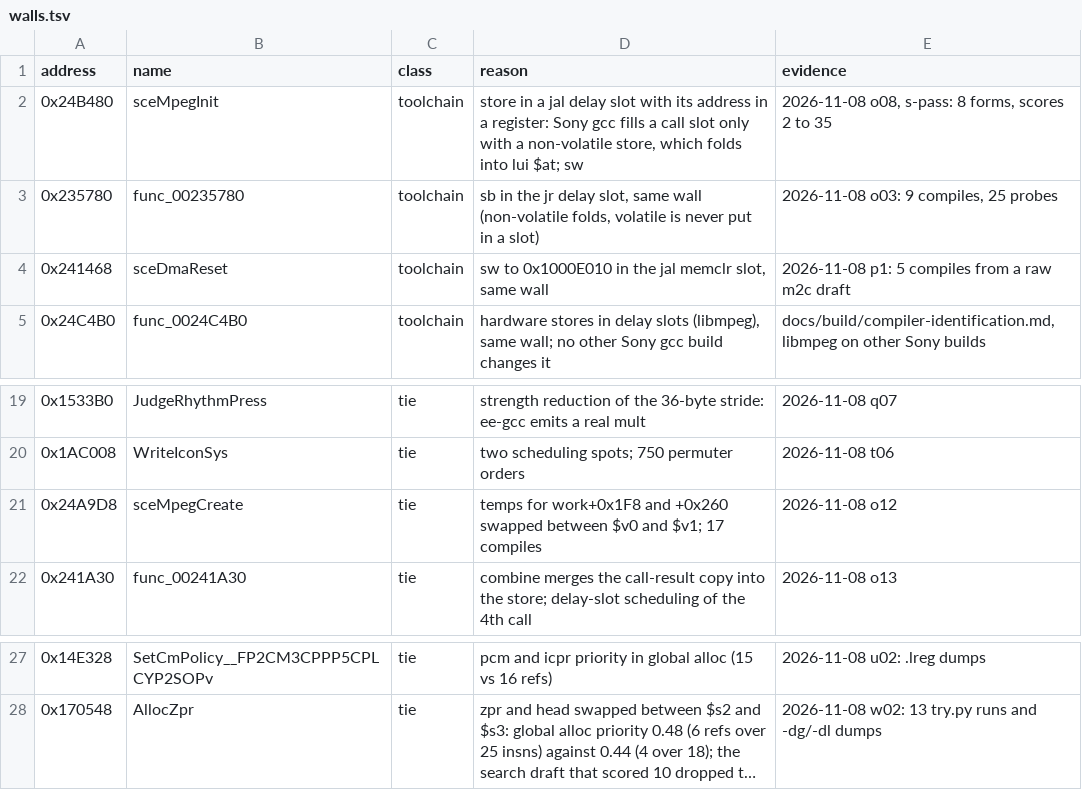
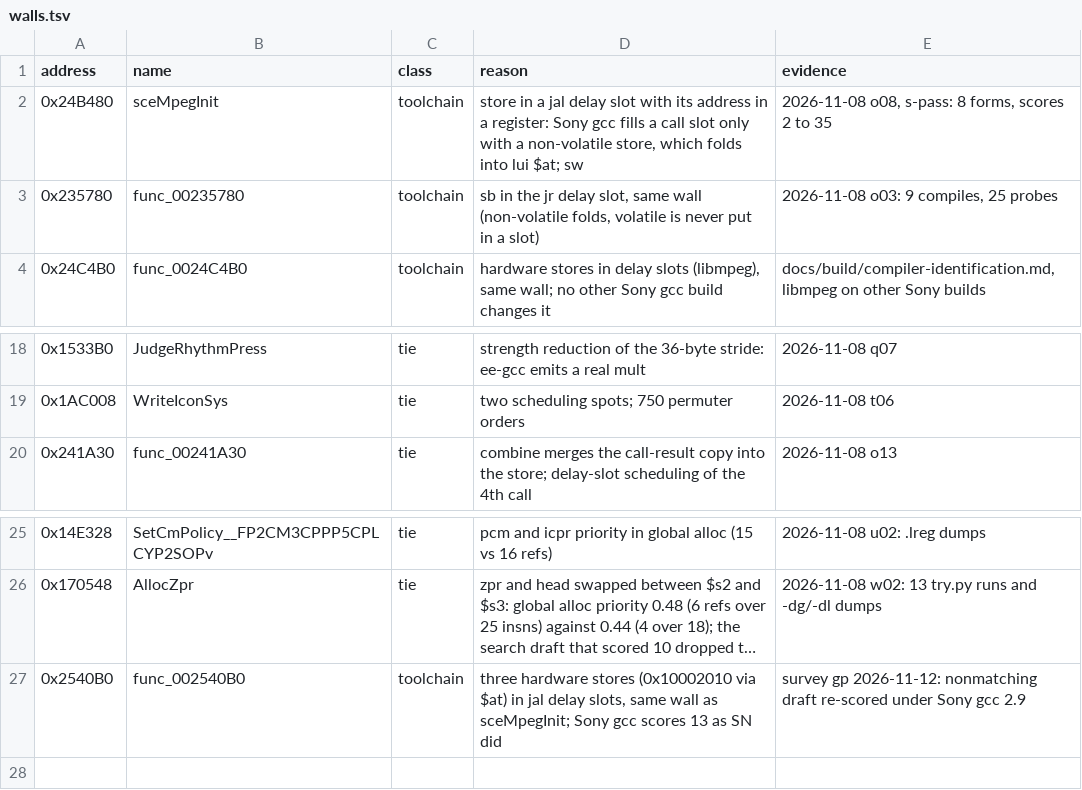
Before and after one commit to Blightwidow/rogue-byte, a TSV file: config/matching/walls.tsv, drawn as a sheet; only a part is shown, gaps mark what is left out; long unchanged cells end in …; removed rows and columns are numbered as before the commit, all else as after; the diff names each change by its address in the sheet, - before the commit and + after, or states it on an @@ line.

Commit message:
feat(tools): blocker kind gp for $gp used as an ordinary register
A survey of every function of the split found 19 that name $gp in
an instruction. Retail never addresses data through $gp, so each is
an ordinary-register use: Sony's ChangeGP idiom (gp swapped to a
callee's value around an indirect call and restored, 8 functions) or
$gp read as a value and stored in a callback or RPC record (5). Six
of the 19 already have a final kind (system, handwritten).

No matched function reads or writes $gp. The only C form found is a
register pin, which AGENTS.md bans: `register void *g asm("$28")`
scores 4 on 0x241BB8, and GCC then schedules the $gp load after the
call. Ruled 2026-11-12 (option A of the survey): classify_blockers.py
gets a sixth kind, gp, not final like mmi. The 13 functions (3,760
bytes, all SDK range) leave the work queues and stay counted as
unmatched until a ruling on one shared form or on the kind.

Also: one line of semantics for each in blocker_notes.tsv; walls.tsv
drops 0x241468 and 0x24A9D8 (matched in 12ce952a) and gains 0x2540B0
(hardware stores in jal slots, 13 under Sony gcc as under SN);
vu0-mmi.md and the README note describe the kind.

make blockers: 954 blockers, gp 13; the table is otherwise unchanged.
Counts unchanged (71.81% matched); 33 functions left as untouched asm.
make check: ok.

```diff
--- a/config/matching/walls.tsv
+++ b/config/matching/walls.tsv
-row 4: 0x241468 | sceDmaReset | toolchain | sw to 0x1000E010 in the jal memclr slot, same wall | 2026-11-08 p1: 5 compiles from a raw m2c draft
-row 21: 0x24A9D8 | sceMpegCreate | tie | temps for work+0x1F8 and +0x260 swapped between $v0 and $v1; 17 compiles | 2026-11-08 o12
+row 27: 0x2540B0 | func_002540B0 | toolchain | three hardware stores (0x10002010 via $at) in jal delay slots, same wall as sceMpegInit; Sony gcc scores 13 as SN did | survey gp 2026-11-12: nonmatching draft re-scored under Sony gcc 2.9
```
Also changed, not shown: config/us/blocker_notes.tsv, config/us/blockers.tsv, 4 other files.
